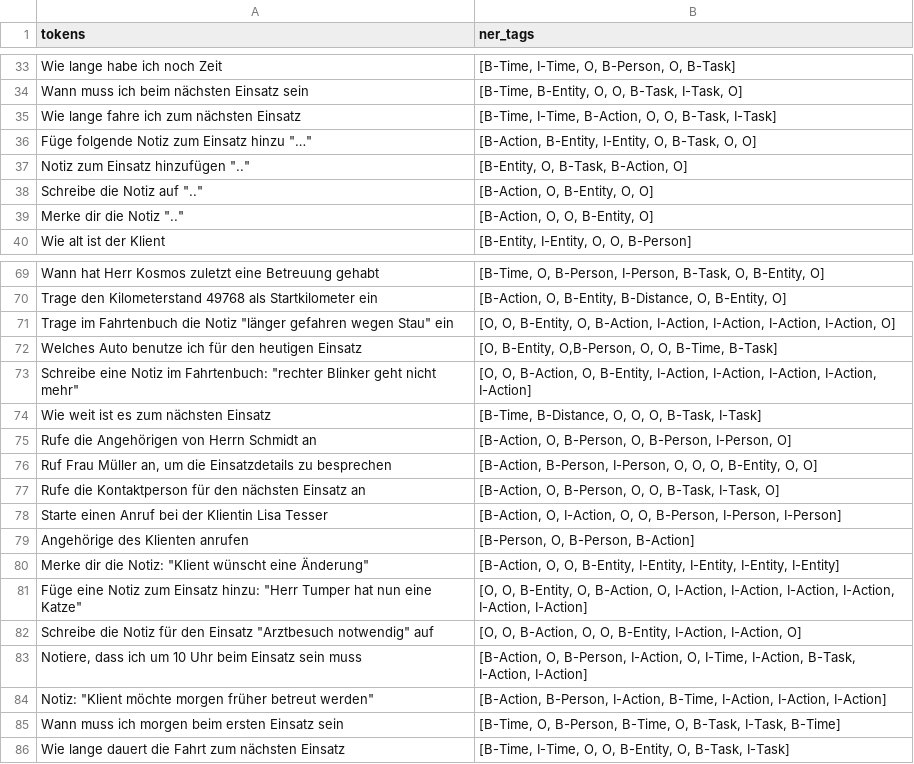
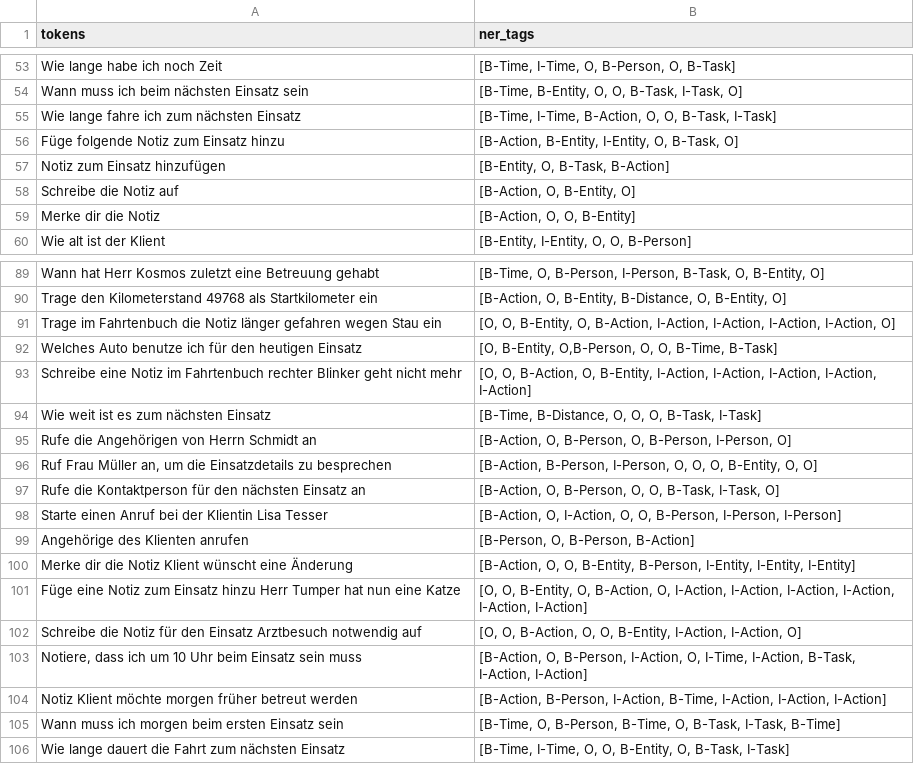
Before and after one commit to RaffaelBec/Sobit_Speechinteraction, a CSV file: AssistanceFiles/Resources/Traindata_processed_asCSV.csv, drawn as a sheet; only a part is shown, gaps mark what is left out; the diff covers the shown part only.

```diff
--- a/AssistanceFiles/Resources/Traindata_processed_asCSV.csv
+++ b/AssistanceFiles/Resources/Traindata_processed_asCSV.csv
@@ -35,6 +55,6 @@ Wann muss ich beim nächsten Einsatz sein;[B-Time, B-Entity, O, O, B-Task, I-Tas
 Wie lange fahre ich zum nächsten Einsatz;[B-Time, I-Time, B-Action, O, O, B-Task, I-Task]
-"Füge folgende Notiz zum Einsatz hinzu ""…""";[B-Action, B-Entity, I-Entity, O, B-Task, O, O]
-"Notiz zum Einsatz hinzufügen ""..""";[B-Entity, O, B-Task, B-Action, O]
-"Schreibe die Notiz auf ""..""";[B-Action, O, B-Entity, O, O]
-"Merke dir die Notiz ""..""";[B-Action, O, O, B-Entity, O]
+Füge folgende Notiz zum Einsatz hinzu;[B-Action, B-Entity, I-Entity, O, B-Task, O]
+Notiz zum Einsatz hinzufügen;[B-Entity, O, B-Task, B-Action]
+Schreibe die Notiz auf;[B-Action, O, B-Entity, O]
+Merke dir die Notiz;[B-Action, O, O, B-Entity]
 Wie alt ist der Klient;[B-Entity, I-Entity, O, O, B-Person]
@@ -70,5 +90,5 @@ Wann hat Herr Kosmos zuletzt eine Betreuung gehabt;[B-Time, O,  B-Person, I-Pers
 Trage den Kilometerstand 49768 als Startkilometer ein;[B-Action, O, B-Entity, B-Distance, O, B-Entity, O]
-"Trage im Fahrtenbuch die Notiz ""länger gefahren wegen Stau"" ein";[O, O, B-Entity, O, B-Action, I-Action, I-Action, I-Action, I-Action, O]
+Trage im Fahrtenbuch die Notiz länger gefahren wegen Stau ein;[O, O, B-Entity, O, B-Action, I-Action, I-Action, I-Action, I-Action, O]
 Welches Auto benutze ich für den heutigen Einsatz;[O, B-Entity, O,B-Person, O, O, B-Time, B-Task]
-"Schreibe eine Notiz im Fahrtenbuch: ""rechter Blinker geht nicht mehr""";[O, O, B-Action, O, B-Entity, I-Action, I-Action, I-Action, I-Action, I-Action]
+Schreibe eine Notiz im Fahrtenbuch rechter Blinker geht nicht mehr;[O, O, B-Action, O, B-Entity, I-Action, I-Action, I-Action, I-Action, I-Action]
 Wie weit ist es zum nächsten Einsatz;[B-Time, B-Distance, O, O, O, B-Task, I-Task]
@@ -79,7 +99,7 @@ Starte einen Anruf bei der Klientin Lisa Tesser;[B-Action, O,  I-Action, O, O, B
 Angehörige des Klienten anrufen;[B-Person, O, B-Person, B-Action]
-"Merke dir die Notiz: ""Klient wünscht eine Änderung""";[B-Action, O, O, B-Entity, I-Entity, I-Entity, I-Entity, I-Entity]
-"Füge eine Notiz zum Einsatz hinzu: ""Herr Tumper hat nun eine Katze""";[O, O, B-Entity, O, B-Action, O, I-Action, I-Action, I-Action, I-Action, I-Action, I-Action]
-"Schreibe die Notiz für den Einsatz ""Arztbesuch notwendig"" auf";[O, O, B-Action, O, O, B-Entity, I-Action, I-Action, O]
+Merke dir die Notiz Klient wünscht eine Änderung;[B-Action, O, O, B-Entity, B-Person, I-Entity, I-Entity, I-Entity]
+Füge eine Notiz zum Einsatz hinzu Herr Tumper hat nun eine Katze;[O, O, B-Entity, O, B-Action, O, I-Action, I-Action, I-Action, I-Action, I-Action, I-Action]
+Schreibe die Notiz für den Einsatz Arztbesuch notwendig auf;[O, O, B-Action, O, O, B-Entity, I-Action, I-Action, O]
 Notiere, dass ich um 10 Uhr beim Einsatz sein muss;[B-Action, O, B-Person, I-Action, O, I-Time, I-Action, B-Task, I-Action, I-Action]
-"Notiz: ""Klient möchte morgen früher betreut werden""";[B-Action, B-Person, I-Action, B-Time, I-Action, I-Action, I-Action]
+Notiz Klient möchte morgen früher betreut werden;[B-Action, B-Person, I-Action, B-Time, I-Action, I-Action, I-Action]
 Wann muss ich morgen beim ersten Einsatz sein;[B-Time, O, B-Person, B-Time, O, B-Task, I-Task, B-Time]
```
Also changed, not shown: 20 added rows and 2 edited cells elsewhere in this file.
